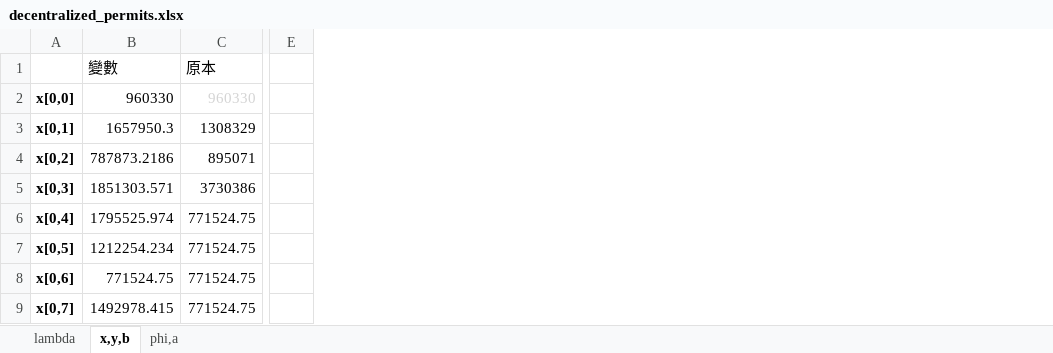
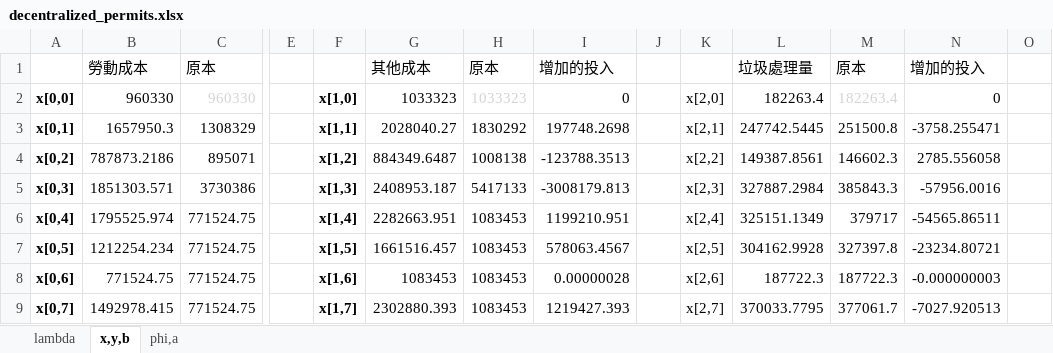
Before and after one commit to TsaiPinChiang/110-2PEA_Final, an Excel workbook: results/decentralized_permits.xlsx, sheet x,y,b, drawn as a sheet; only a part is shown, gaps mark what is left out; values as stored, in another font and other column widths than the file's, no borders; conditional formats not drawn; the diff covers the shown part only; the diff names each change by its address in the sheet, - before the commit and + after, or states it on an @@ line.

```diff
--- a/results/decentralized_permits.xlsx (sheet x,y,b)
+++ b/results/decentralized_permits.xlsx (sheet x,y,b)
+column F, rows 2-9: x[1,0] | x[1,1] | x[1,2] | x[1,3] | x[1,4] | x[1,5] | x[1,6] | x[1,7]
+column G, rows 1-9: 其他成本 | 1033323 | 2028040.27 | 884349.6487 | 2408953.187 | 2282663.951 | 1661516.457 | 1083453 | 2302880.393
+column H, rows 1-9: 原本 | 1033323 | 1830292 | 1008138 | 5417133 | 1083453 | 1083453 | 1083453 | 1083453
+column I, rows 1-9: 增加的投入 | 0 | 197748.2698 | -123788.3513 | -3008179.813 | 1199210.951 | 578063.4567 | 0.00000028 | 1219427.393
+column J, empty
+column K, rows 2-9: x[2,0] | x[2,1] | x[2,2] | x[2,3] | x[2,4] | x[2,5] | x[2,6] | x[2,7]
+column L, rows 1-9: 垃圾處理量 | 182263.4 | 247742.5445 | 149387.8561 | 327887.2984 | 325151.1349 | 304162.9928 | 187722.3 | 370033.7795
+column M, rows 1-9: 原本 | 182263.4 | 251500.8 | 146602.3 | 385843.3 | 379717 | 327397.8 | 187722.3 | 377061.7
+column N, rows 1-9: 增加的投入 | 0 | -3758.255471 | 2785.556058 | -57956.0016 | -54565.86511 | -23234.80721 | -0.000000003 | -7027.920513
+column O, empty
-B1: 變數
+B1: 勞動成本
```
Also changed, not shown: 1 added row and 48 removed rows elsewhere in this sheet, formulas that keep their value, 5 other files.
